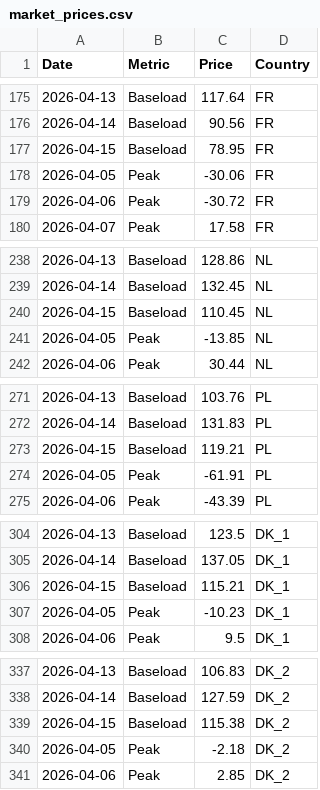
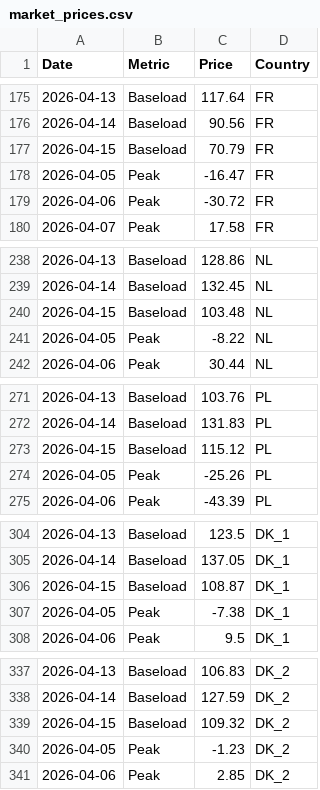
Before and after one commit to brandon-sew/PPA-Market-Dashboard, a CSV file: market_prices.csv, drawn as a sheet; only a part is shown, gaps mark what is left out; the diff covers the shown part only.

```diff
--- a/market_prices.csv
+++ b/market_prices.csv
@@ -176,4 +176,4 @@ Date,Metric,Price,Country
 2026-04-14,Baseload,90.56,FR
-2026-04-15,Baseload,78.95,FR
-2026-04-05,Peak,-30.06,FR
+2026-04-15,Baseload,70.79,FR
+2026-04-05,Peak,-16.47,FR
 2026-04-06,Peak,-30.72,FR
@@ -239,4 +239,4 @@ Date,Metric,Price,Country
 2026-04-14,Baseload,132.45,NL
-2026-04-15,Baseload,110.45,NL
-2026-04-05,Peak,-13.85,NL
+2026-04-15,Baseload,103.48,NL
+2026-04-05,Peak,-8.22,NL
 2026-04-06,Peak,30.44,NL
@@ -272,4 +272,4 @@ Date,Metric,Price,Country
 2026-04-14,Baseload,131.83,PL
-2026-04-15,Baseload,119.21,PL
-2026-04-05,Peak,-61.91,PL
+2026-04-15,Baseload,115.12,PL
+2026-04-05,Peak,-25.26,PL
 2026-04-06,Peak,-43.39,PL
@@ -305,4 +305,4 @@ Date,Metric,Price,Country
 2026-04-14,Baseload,137.05,DK_1
-2026-04-15,Baseload,115.21,DK_1
-2026-04-05,Peak,-10.23,DK_1
+2026-04-15,Baseload,108.87,DK_1
+2026-04-05,Peak,-7.38,DK_1
 2026-04-06,Peak,9.5,DK_1
@@ -338,4 +338,4 @@ Date,Metric,Price,Country
 2026-04-14,Baseload,127.59,DK_2
-2026-04-15,Baseload,115.38,DK_2
-2026-04-05,Peak,-2.18,DK_2
+2026-04-15,Baseload,109.32,DK_2
+2026-04-05,Peak,-1.23,DK_2
 2026-04-06,Peak,2.85,DK_2
```
Also changed, not shown: 152 edited cells elsewhere in this file.
